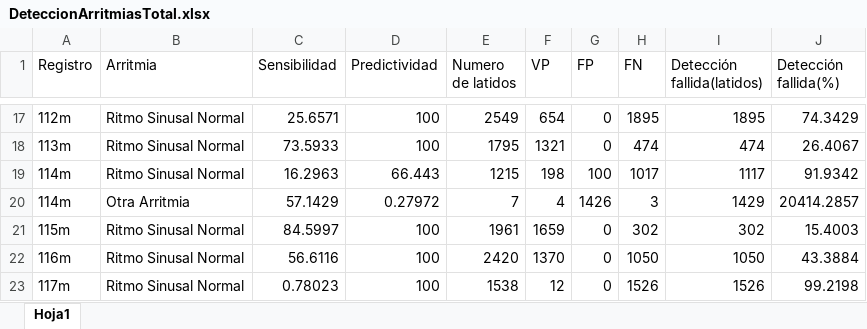
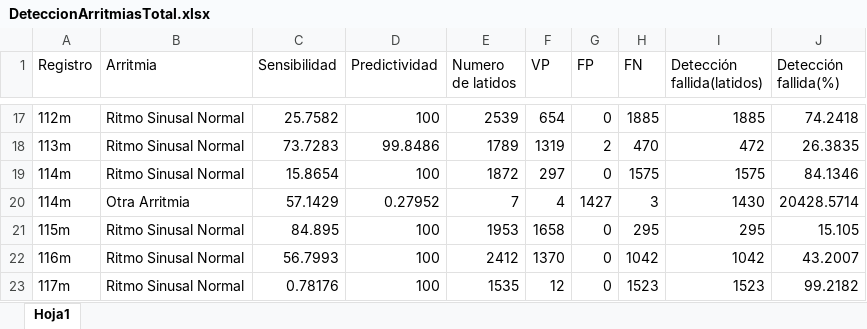
Before and after one commit to Miguel546/algoritmoArritmias, an Excel workbook: DeteccionArritmiasTotal.xlsx, sheet Hoja1, drawn as a sheet; only a part is shown, gaps mark what is left out; values as stored, in another font and other column widths than the file's, no borders; removed rows and columns are numbered as before the commit, all else as after; the diff covers the shown part only; the diff names each change by its address in the sheet, - before the commit and + after, or states it on an @@ line.

```diff
--- a/DeteccionArritmiasTotal.xlsx (sheet Hoja1)
+++ b/DeteccionArritmiasTotal.xlsx (sheet Hoja1)
-C17 (Sensibilidad): 25.6571
+C17 (Sensibilidad): 25.7582
-E17 (Numero de latidos): 2549
+E17 (Numero de latidos): 2539
-H17 (FN): 1895
+H17 (FN): 1885
-I17 (Detección fallida(latidos)): 1895
+I17 (Detección fallida(latidos)): 1885
-J17 (Detección fallida(%)): 74.3429
+J17 (Detección fallida(%)): 74.2418
-row 18: 113m | Ritmo Sinusal Normal | 73.5933 | 100 | 1795 | 1321 | 0 | 474 | 474 | 26.4067
-row 19: 114m | Ritmo Sinusal Normal | 16.2963 | 66.443 | 1215 | 198 | 100 | 1017 | 1117 | 91.9342
+row 18: 113m | Ritmo Sinusal Normal | 73.7283 | 99.8486 | 1789 | 1319 | 2 | 470 | 472 | 26.3835
+row 19: 114m | Ritmo Sinusal Normal | 15.8654 | 100 | 1872 | 297 | 0 | 1575 | 1575 | 84.1346
-D20 (Predictividad): 0.27972
+D20 (Predictividad): 0.27952
-G20 (FP): 1426
+G20 (FP): 1427
-I20 (Detección fallida(latidos)): 1429
+I20 (Detección fallida(latidos)): 1430
-J20 (Detección fallida(%)): 20414.2857
+J20 (Detección fallida(%)): 20428.5714
-C21 (Sensibilidad): 84.5997
+C21 (Sensibilidad): 84.895
-E21 (Numero de latidos): 1961
+E21 (Numero de latidos): 1953
-F21 (VP): 1659
+F21 (VP): 1658
-H21 (FN): 302
+H21 (FN): 295
-I21 (Detección fallida(latidos)): 302
+I21 (Detección fallida(latidos)): 295
-J21 (Detección fallida(%)): 15.4003
+J21 (Detección fallida(%)): 15.105
-C22 (Sensibilidad): 56.6116
+C22 (Sensibilidad): 56.7993
-E22 (Numero de latidos): 2420
+E22 (Numero de latidos): 2412
-H22 (FN): 1050
+H22 (FN): 1042
-I22 (Detección fallida(latidos)): 1050
+I22 (Detección fallida(latidos)): 1042
-J22 (Detección fallida(%)): 43.3884
+J22 (Detección fallida(%)): 43.2007
-C23 (Sensibilidad): 0.78023
+C23 (Sensibilidad): 0.78176
-E23 (Numero de latidos): 1538
+E23 (Numero de latidos): 1535
-H23 (FN): 1526
+H23 (FN): 1523
-I23 (Detección fallida(latidos)): 1526
+I23 (Detección fallida(latidos)): 1523
-J23 (Detección fallida(%)): 99.2198
+J23 (Detección fallida(%)): 99.2182
```
Also changed, not shown: 117 added rows, 24 removed rows and 270 edited cells elsewhere in this sheet, 11 other files.
